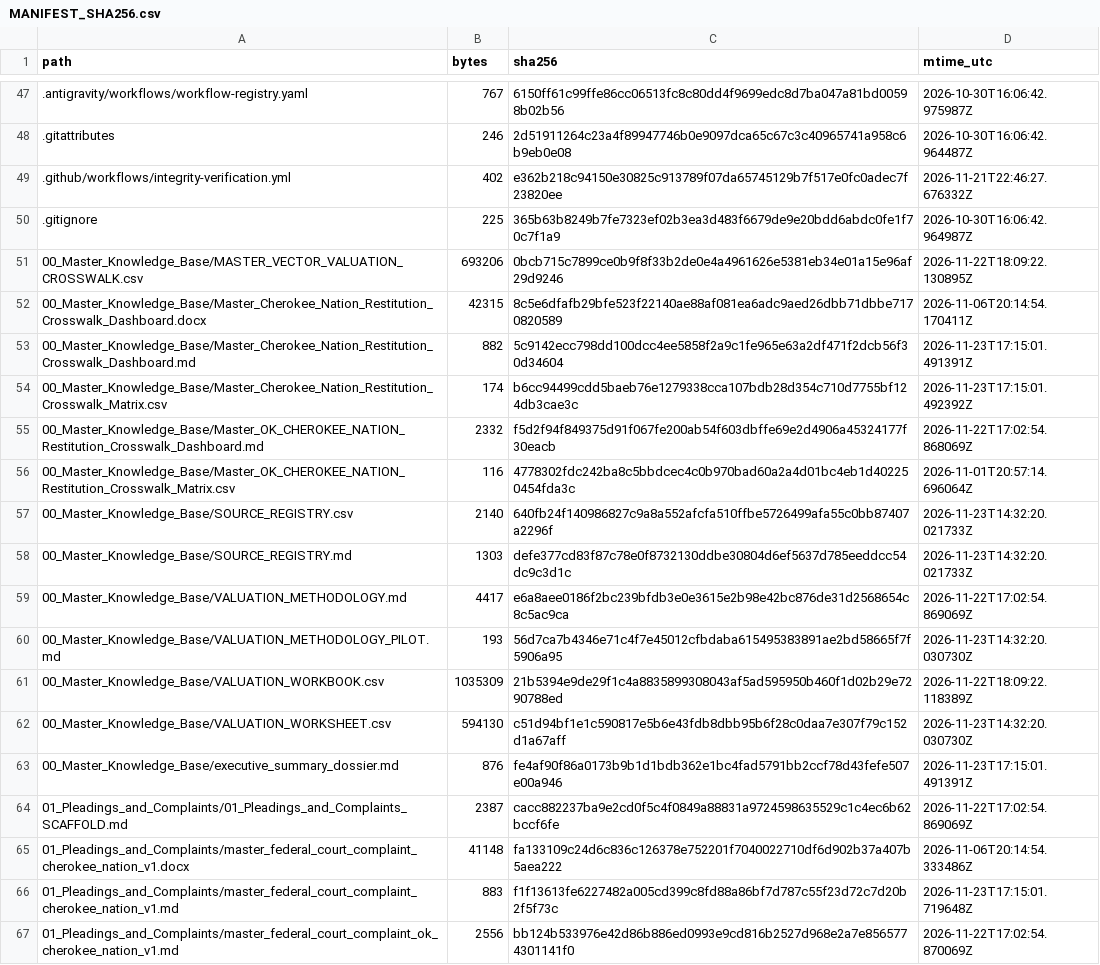
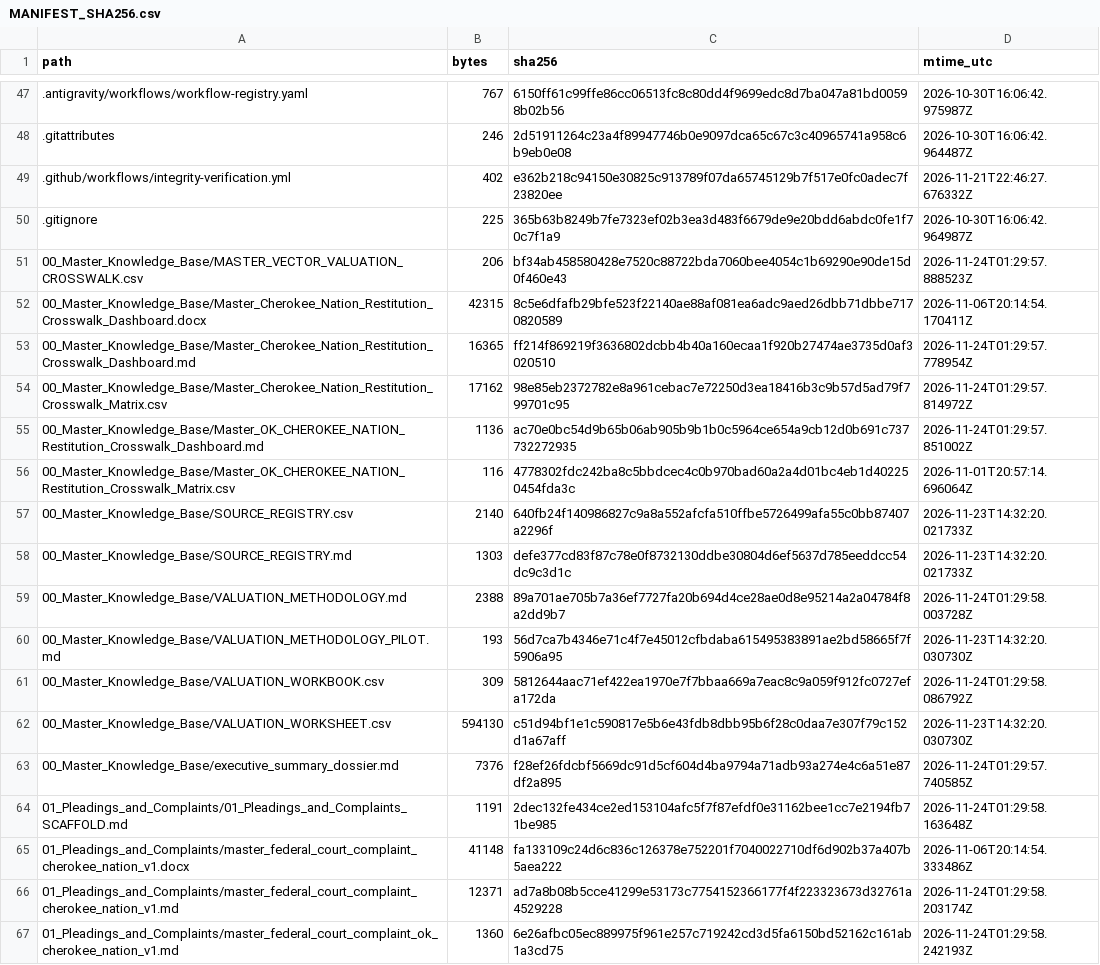
Before and after one commit to GlobalRestitutionAlliance/turtle-island-us-ok-cherokee-nation-master-litigation, a CSV file: 99_Archives_and_Manifests/MANIFEST_SHA256.csv, drawn as a sheet; only a part is shown, gaps mark what is left out; the diff covers the shown part only.

```diff
--- a/99_Archives_and_Manifests/MANIFEST_SHA256.csv
+++ b/99_Archives_and_Manifests/MANIFEST_SHA256.csv
@@ -50,7 +50,7 @@ path,bytes,sha256,mtime_utc
 .gitignore,225,365b63b8249b7fe7323ef02b3ea3d483f6679de9e20bdd6abdc0fe1f70c7f1a9,2026-10-30T16:06:42.964987Z
-00_Master_Knowledge_Base/MASTER_VECTOR_VALUATION_CROSSWALK.csv,693206,0bcb715c7899ce0b9f8f33b2de0e4a4961626e5381eb34e01a15e96af29d9246,2026-11-22T18:09:22.130895Z
+00_Master_Knowledge_Base/MASTER_VECTOR_VALUATION_CROSSWALK.csv,206,bf34ab458580428e7520c88722bda7060bee4054c1b69290e90de15d0f460e43,2026-11-24T01:29:57.888523Z
 00_Master_Knowledge_Base/Master_Cherokee_Nation_Restitution_Crosswalk_Dashboard.docx,42315,8c5e6dfafb29bfe523f22140ae88af081ea6adc9aed26dbb71dbbe7170820589,2026-11-06T20:14:54.170411Z
-00_Master_Knowledge_Base/Master_Cherokee_Nation_Restitution_Crosswalk_Dashboard.md,882,5c9142ecc798dd100dcc4ee5858f2a9c1fe965e63a2df471f2dcb56f30d34604,2026-11-23T17:15:01.491391Z
-00_Master_Knowledge_Base/Master_Cherokee_Nation_Restitution_Crosswalk_Matrix.csv,174,b6cc94499cdd5baeb76e1279338cca107bdb28d354c710d7755bf124db3cae3c,2026-11-23T17:15:01.492392Z
-00_Master_Knowledge_Base/Master_OK_CHEROKEE_NATION_Restitution_Crosswalk_Dashboard.md,2332,f5d2f94f849375d91f067fe200ab54f603dbffe69e2d4906a45324177f30eacb,2026-11-22T17:02:54.868069Z
+00_Master_Knowledge_Base/Master_Cherokee_Nation_Restitution_Crosswalk_Dashboard.md,16365,ff214f869219f3636802dcbb4b40a160ecaa1f920b27474ae3735d0af3020510,2026-11-24T01:29:57.778954Z
+00_Master_Knowledge_Base/Master_Cherokee_Nation_Restitution_Crosswalk_Matrix.csv,17162,98e85eb2372782e8a961cebac7e72250d3ea18416b3c9b57d5ad79f799701c95,2026-11-24T01:29:57.814972Z
+00_Master_Knowledge_Base/Master_OK_CHEROKEE_NATION_Restitution_Crosswalk_Dashboard.md,1136,ac70e0bc54d9b65b06ab905b9b1b0c5964ce654a9cb12d0b691c737732272935,2026-11-24T01:29:57.851002Z
 00_Master_Knowledge_Base/Master_OK_CHEROKEE_NATION_Restitution_Crosswalk_Matrix.csv,116,4778302fdc242ba8c5bbdcec4c0b970bad60a2a4d01bc4eb1d402250454fda3c,2026-11-01T20:57:14.696064Z
@@ -58,10 +58,10 @@ path,bytes,sha256,mtime_utc
 00_Master_Knowledge_Base/SOURCE_REGISTRY.md,1303,defe377cd83f87c78e0f8732130ddbe30804d6ef5637d785eeddcc54dc9c3d1c,2026-11-23T14:32:20.021733Z
-00_Master_Knowledge_Base/VALUATION_METHODOLOGY.md,4417,e6a8aee0186f2bc239bfdb3e0e3615e2b98e42bc876de31d2568654c8c5ac9ca,2026-11-22T17:02:54.869069Z
+00_Master_Knowledge_Base/VALUATION_METHODOLOGY.md,2388,89a701ae705b7a36ef7727fa20b694d4ce28ae0d8e95214a2a04784f8a2dd9b7,2026-11-24T01:29:58.003728Z
 00_Master_Knowledge_Base/VALUATION_METHODOLOGY_PILOT.md,193,56d7ca7b4346e71c4f7e45012cfbdaba615495383891ae2bd58665f7f5906a95,2026-11-23T14:32:20.030730Z
-00_Master_Knowledge_Base/VALUATION_WORKBOOK.csv,1035309,21b5394e9de29f1c4a8835899308043af5ad595950b460f1d02b29e7290788ed,2026-11-22T18:09:22.118389Z
+00_Master_Knowledge_Base/VALUATION_WORKBOOK.csv,309,5812644aac71ef422ea1970e7f7bbaa669a7eac8c9a059f912fc0727efa172da,2026-11-24T01:29:58.086792Z
 00_Master_Knowledge_Base/VALUATION_WORKSHEET.csv,594130,c51d94bf1e1c590817e5b6e43fdb8dbb95b6f28c0daa7e307f79c152d1a67aff,2026-11-23T14:32:20.030730Z
-00_Master_Knowledge_Base/executive_summary_dossier.md,876,fe4af90f86a0173b9b1d1bdb362e1bc4fad5791bb2ccf78d43fefe507e00a946,2026-11-23T17:15:01.491391Z
-01_Pleadings_and_Complaints/01_Pleadings_and_Complaints_SCAFFOLD.md,2387,cacc882237ba9e2cd0f5c4f0849a88831a9724598635529c1c4ec6b62bccf6fe,2026-11-22T17:02:54.869069Z
+00_Master_Knowledge_Base/executive_summary_dossier.md,7376,f28ef26fdcbf5669dc91d5cf604d4ba9794a71adb93a274e4c6a51e87df2a895,2026-11-24T01:29:57.740585Z
+01_Pleadings_and_Complaints/01_Pleadings_and_Complaints_SCAFFOLD.md,1191,2dec132fe434ce2ed153104afc5f7f87efdf0e31162bee1cc7e2194fb71be985,2026-11-24T01:29:58.163648Z
 01_Pleadings_and_Complaints/master_federal_court_complaint_cherokee_nation_v1.docx,41148,fa133109c24d6c836c126378e752201f7040022710df6d902b37a407b5aea222,2026-11-06T20:14:54.333486Z
-01_Pleadings_and_Complaints/master_federal_court_complaint_cherokee_nation_v1.md,883,f1f13613fe6227482a005cd399c8fd88a86bf7d787c55f23d72c7d20b2f5f73c,2026-11-23T17:15:01.719648Z
-01_Pleadings_and_Complaints/master_federal_court_complaint_ok_cherokee_nation_v1.md,2556,bb124b533976e42d86b886ed0993e9cd816b2527d968e2a7e8565774301141f0,2026-11-22T17:02:54.870069Z
+01_Pleadings_and_Complaints/master_federal_court_complaint_cherokee_nation_v1.md,12371,ad7a8b08b5cce41299e53173c7754152366177f4f223323673d32761a4529228,2026-11-24T01:29:58.203174Z
+01_Pleadings_and_Complaints/master_federal_court_complaint_ok_cherokee_nation_v1.md,1360,6e26afbc05ec889975f961e257c719242cd3d5fa6150bd52162c161ab1a3cd75,2026-11-24T01:29:58.242193Z
```
Also changed, not shown: 86 edited cells elsewhere in this file, 39 other files.
